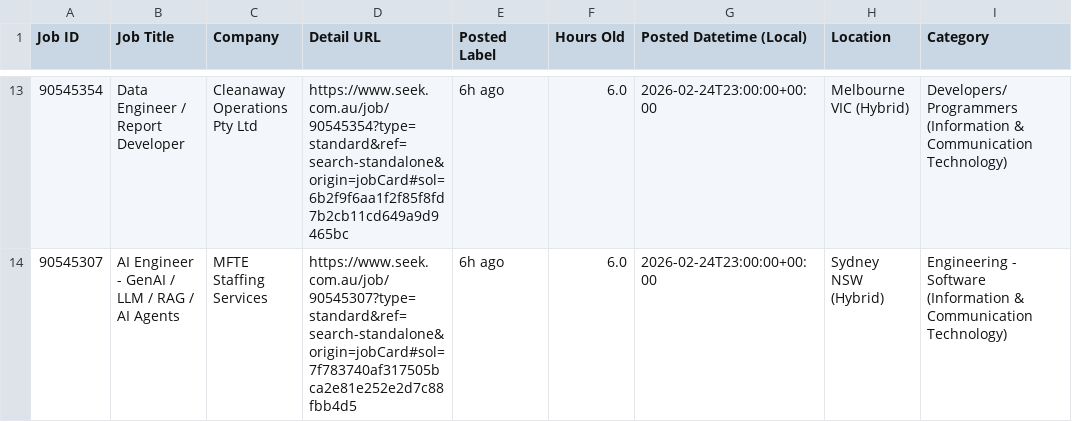
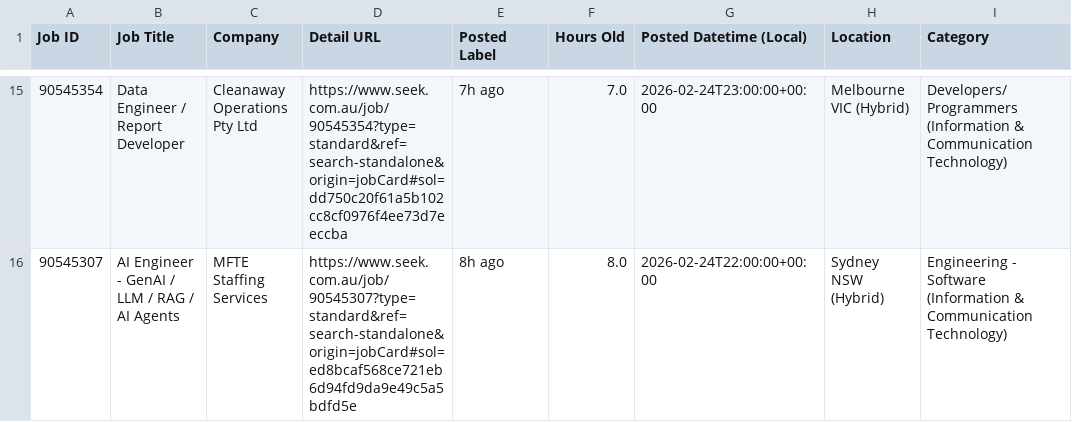
Before and after one commit to TIMXSHI/JobScrapper_SEEK_BA.BI, a CSV file: seek_MLAI_24h.csv, drawn as a sheet; only a part is shown, gaps mark what is left out; addresses are those after the commit; the diff covers the shown part only; the diff names each change by its address in the sheet, - before the commit and + after, or states it on an @@ line.

```diff
--- a/seek_MLAI_24h.csv
+++ b/seek_MLAI_24h.csv
-D15 (Detail URL): https://www.seek.com.au/job/90545354?type=standard&ref=search-standalone&origin=jobCard#sol=6b2f9f6aa1f2f85f8fd7b2cb11cd649a9d9465bc
+D15 (Detail URL): https://www.seek.com.au/job/90545354?type=standard&ref=search-standalone&origin=jobCard#sol=dd750c20f61a5b102cc8cf0976f4ee73d7eeccba
-E15 (Posted Label): 6h ago
+E15 (Posted Label): 7h ago
-F15 (Hours Old): 6.0
+F15 (Hours Old): 7.0
-D16 (Detail URL): https://www.seek.com.au/job/90545307?type=standard&ref=search-standalone&origin=jobCard#sol=7f783740af317505bca2e81e252e2d7c88fbb4d5
+D16 (Detail URL): https://www.seek.com.au/job/90545307?type=standard&ref=search-standalone&origin=jobCard#sol=ed8bcaf568ce721eb6d94fd9da9e49c5a5bdfd5e
-E16 (Posted Label): 6h ago
+E16 (Posted Label): 8h ago
-F16 (Hours Old): 6.0
+F16 (Hours Old): 8.0
-G16 (Posted Datetime (Local)): 2026-02-24T23:00:00+00:00
+G16 (Posted Datetime (Local)): 2026-02-24T22:00:00+00:00
```
Also changed, not shown: 2 added rows and 37 edited cells elsewhere in this file, 1 other file.
